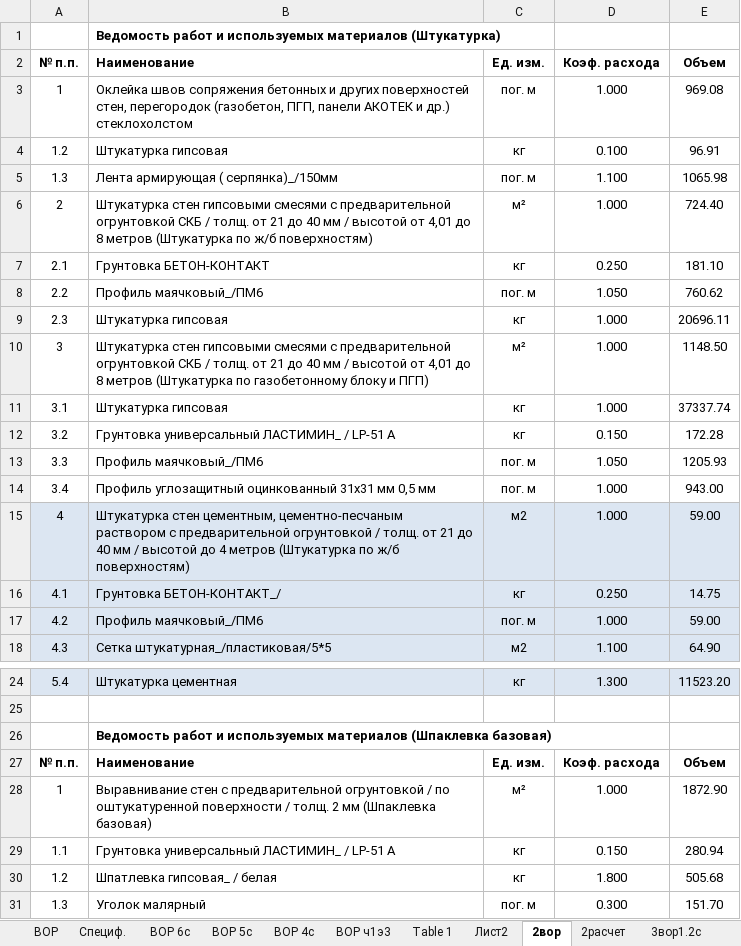
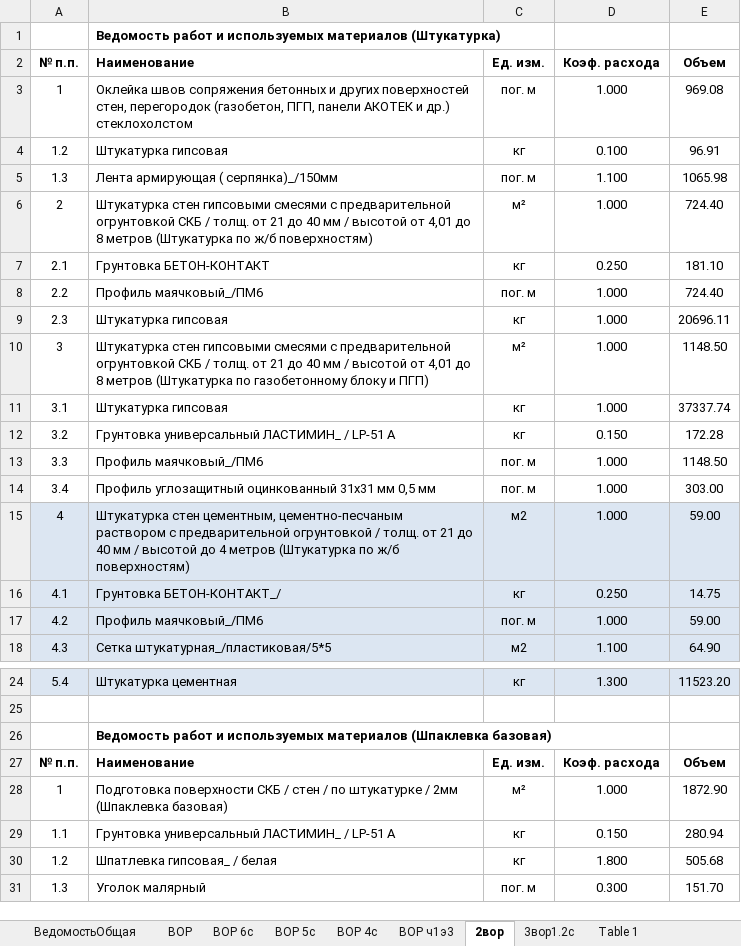
Before and after one commit to Ankkord/projects_schools-school_1-, an Excel workbook: school_2/vor_spartac_2_walls.xlsx, sheet 2вор, drawn as a sheet; only a part is shown, gaps mark what is left out; values as stored, in another font and other column widths than the file's, no borders; the diff names each change by its address in the sheet, - before the commit and + after, or states it on an @@ line.

```diff
--- a/school_2/vor_spartac_2_walls.xlsx (sheet 2вор)
+++ b/school_2/vor_spartac_2_walls.xlsx (sheet 2вор)
@@ sheet tab hidden: Специф. @@
@@ sheet tab hidden: Лист2 @@
@@ sheet tab hidden: 2расчет @@
@@ sheet tab order changed: ВедомостьОбщая | ВОР | ВОР 6с | ВОР 5с | ВОР 4с | ВОР ч1э3 | 2вор | 3вор1.2с | Table 1 @@
-D8 (Коэф. расхода): 1.050
+D8 (Коэф. расхода): 1.000
-E8 (Объем): 760.62
+E8 (Объем): 724.40
-D13 (Коэф. расхода): 1.050
+D13 (Коэф. расхода): 1.000
-E13 (Объем): 1205.93
+E13 (Объем): 1148.50
-E14 (Объем): 943.00
+E14 (Объем): 303.00
-B28 (Наименование): Выравнивание стен с предварительной огрунтовкой / по оштукатуренной поверхности / толщ. 2 мм (Шпаклевка базовая)
+B28 (Наименование): Подготовка поверхности СКБ / стен / по штукатурке / 2мм (Шпаклевка базовая)
```
Also changed, not shown: sheet 3вор1.2с, sheet ВОР, sheet ВОР 6с, sheet ВОР 5с, sheet ВОР 4с, sheet ВОР ч1э3, other sheet tabs, school_2/school_2_KP.xlsx, school_lublino/lublino_KP.xlsx, 8 other files.
